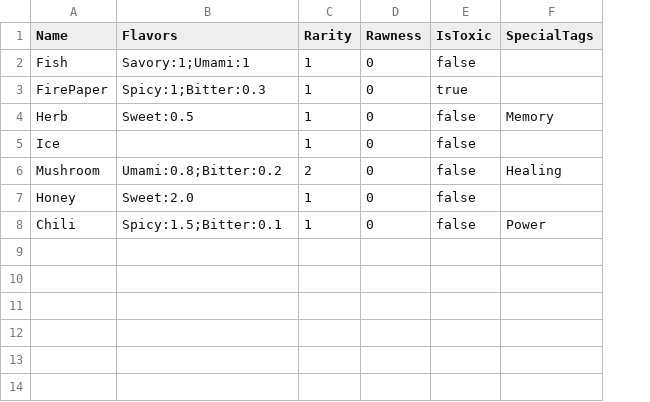
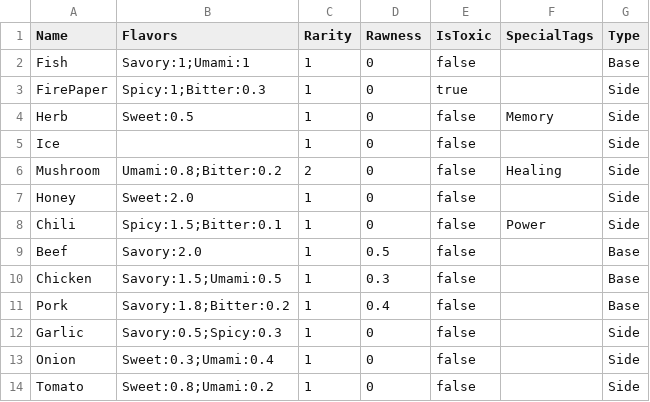
Before and after one commit to rajiyasultana/HellStarChef, a CSV file: data/ingredients.csv, drawn as a sheet; the diff names each change by its address in the sheet, - before the commit and + after, or states it on an @@ line.

```diff
--- a/data/ingredients.csv
+++ b/data/ingredients.csv
+column G (Type), rows 2-8: Base | Side | Side | Side | Side | Side | Side
+row 9: Beef | Savory:2.0 | 1 | 0.5 | false |  | Base
+row 10: Chicken | Savory:1.5;Umami:0.5 | 1 | 0.3 | false |  | Base
+row 11: Pork | Savory:1.8;Bitter:0.2 | 1 | 0.4 | false |  | Base
+row 12: Garlic | Savory:0.5;Spicy:0.3 | 1 | 0 | false |  | Side
+row 13: Onion | Sweet:0.3;Umami:0.4 | 1 | 0 | false |  | Side
+row 14: Tomato | Sweet:0.8;Umami:0.2 | 1 | 0 | false |  | Side
```
Also changed, not shown: 33 other files.
